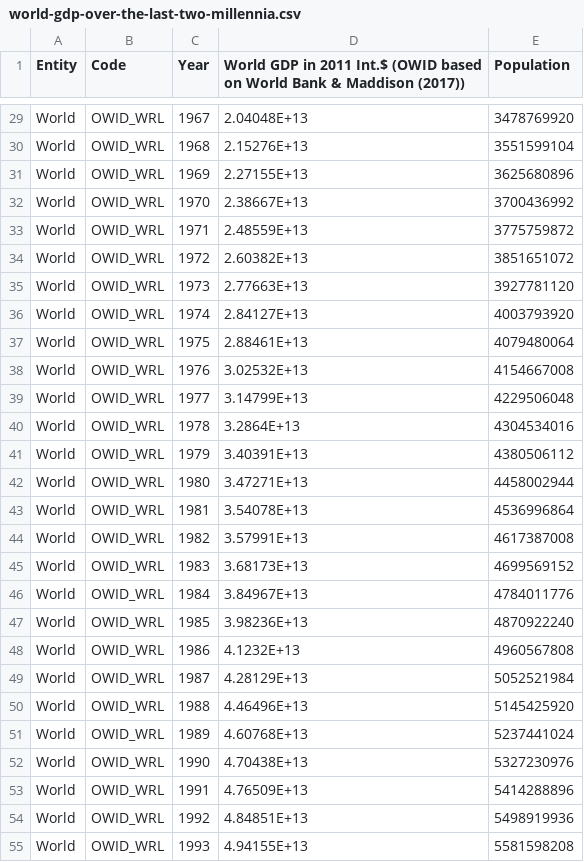
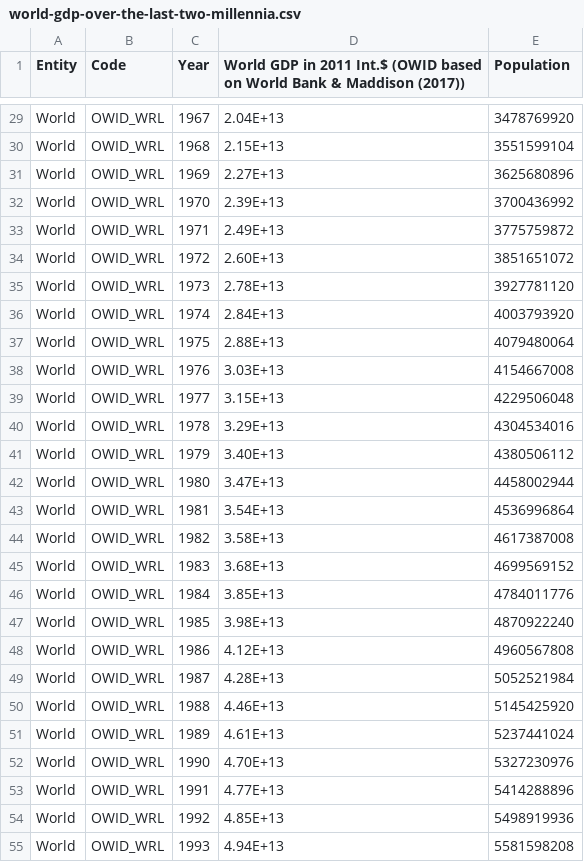
Before and after one commit to leatrin/EnergyLimits, a CSV file: BDD/world-gdp-over-the-last-two-millennia.csv, drawn as a sheet; only a part is shown, gaps mark what is left out; the diff covers the shown part only; the diff names each change by its address in the sheet, - before the commit and + after, or states it on an @@ line.

```diff
--- a/BDD/world-gdp-over-the-last-two-millennia.csv
+++ b/BDD/world-gdp-over-the-last-two-millennia.csv
-D29: 2.04048E+13
+D29: 2.04E+13
-D30: 2.15276E+13
+D30: 2.15E+13
-D31: 2.27155E+13
+D31: 2.27E+13
-D32: 2.38667E+13
+D32: 2.39E+13
-D33: 2.48559E+13
+D33: 2.49E+13
-D34: 2.60382E+13
+D34: 2.60E+13
-D35: 2.77663E+13
+D35: 2.78E+13
-D36: 2.84127E+13
+D36: 2.84E+13
-D37: 2.88461E+13
+D37: 2.88E+13
-D38: 3.02532E+13
+D38: 3.03E+13
-D39: 3.14799E+13
+D39: 3.15E+13
-D40: 3.2864E+13
+D40: 3.29E+13
-D41: 3.40391E+13
+D41: 3.40E+13
-D42: 3.47271E+13
+D42: 3.47E+13
-D43: 3.54078E+13
+D43: 3.54E+13
-D44: 3.57991E+13
+D44: 3.58E+13
-D45: 3.68173E+13
+D45: 3.68E+13
-D46: 3.84967E+13
+D46: 3.85E+13
-D47: 3.98236E+13
+D47: 3.98E+13
-D48: 4.1232E+13
+D48: 4.12E+13
-D49: 4.28129E+13
+D49: 4.28E+13
-D50: 4.46496E+13
+D50: 4.46E+13
-D51: 4.60768E+13
+D51: 4.61E+13
-D52: 4.70438E+13
+D52: 4.70E+13
-D53: 4.76509E+13
+D53: 4.77E+13
-D54: 4.84851E+13
+D54: 4.85E+13
-D55: 4.94155E+13
+D55: 4.94E+13
```
Also changed, not shown: 53 edited cells elsewhere in this file, BDD/world-total-final-consumption-by-source-1973-2018.csv, 49 other files.
